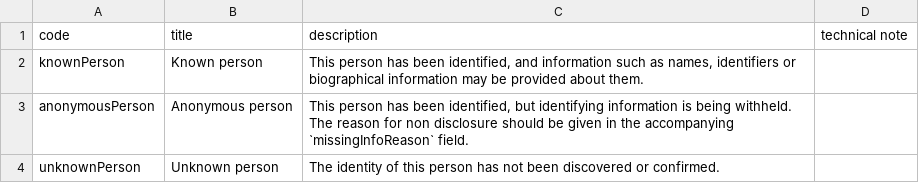
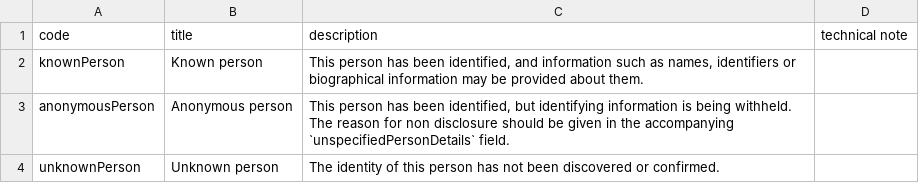
Before and after one commit to openownership/data-standard, a CSV file: schema/codelists/personType.csv, drawn as a sheet.

```diff
--- a/schema/codelists/personType.csv
+++ b/schema/codelists/personType.csv
@@ -2,3 +2,3 @@ code,title,description,technical note
 knownPerson,Known person,"This person has been identified, and information such as names, identifiers or biographical information may be provided about them.",
-anonymousPerson,Anonymous person,"This person has been identified, but identifying information is being withheld. The reason for non disclosure should be given in the accompanying `missingInfoReason` field.",
+anonymousPerson,Anonymous person,"This person has been identified, but identifying information is being withheld. The reason for non disclosure should be given in the accompanying `unspecifiedPersonDetails` field.",
 unknownPerson,Unknown person,The identity of this person has not been discovered or confirmed.,
```
Also changed, not shown: schema/codelists/entityType.csv.
